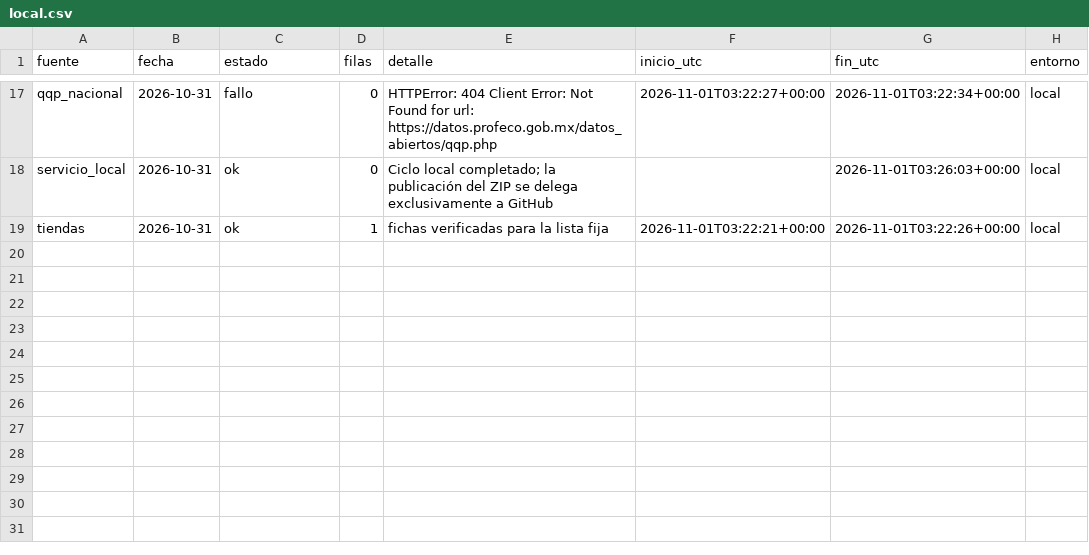
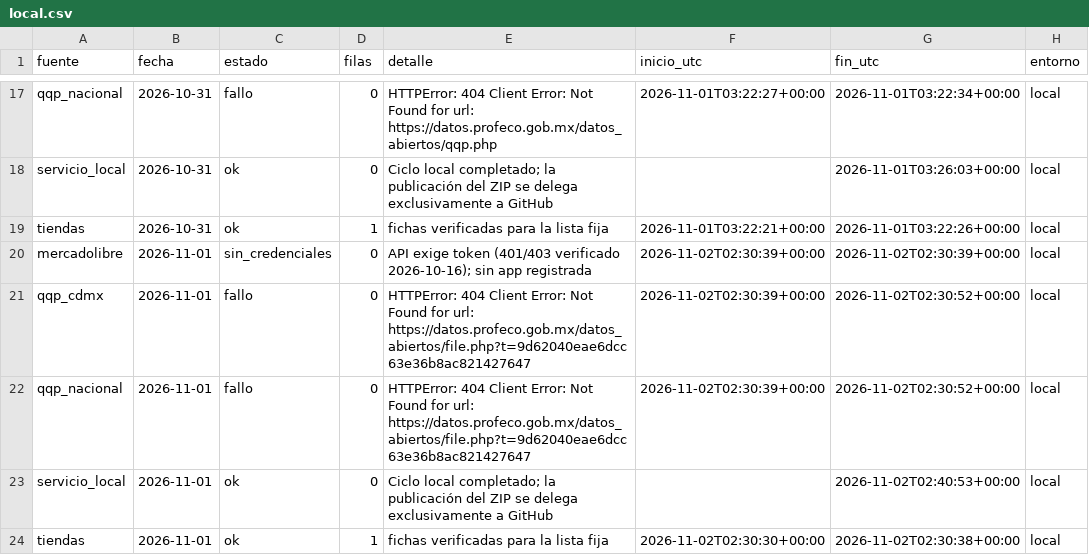
Before and after one commit to d1512pb/sconto-reale-o-falso, a CSV file: data/estado/local.csv, drawn as a sheet; only a part is shown, gaps mark what is left out; the diff names each change by its address in the sheet, - before the commit and + after, or states it on an @@ line.

Commit message:
datos: respaldo local aislado 2026-11-01

```diff
--- a/data/estado/local.csv
+++ b/data/estado/local.csv
+row 20: mercadolibre | 2026-11-01 | sin_credenciales | 0 | API exige token (401/403 verificado 2026-10-16); sin app registrada | 2026-11-02T02:30:39+00:00 | 2026-11-02T02:30:39+00:00 | local
+row 21: qqp_cdmx | 2026-11-01 | fallo | 0 | HTTPError: 404 Client Error: Not Found for url: https://datos.profeco.gob.mx/datos_abiertos/file.php?t=9d62040eae6dcc63e36b8ac821427647 | 2026-11-02T02:30:39+00:00 | 2026-11-02T02:30:52+00:00 | local
+row 22: qqp_nacional | 2026-11-01 | fallo | 0 | HTTPError: 404 Client Error: Not Found for url: https://datos.profeco.gob.mx/datos_abiertos/file.php?t=9d62040eae6dcc63e36b8ac821427647 | 2026-11-02T02:30:39+00:00 | 2026-11-02T02:30:52+00:00 | local
+row 23: servicio_local | 2026-11-01 | ok | 0 | Ciclo local completado; la publicación del ZIP se delega exclusivamente a GitHub |  | 2026-11-02T02:40:53+00:00 | local
+row 24: tiendas | 2026-11-01 | ok | 1 | fichas verificadas para la lista fija | 2026-11-02T02:30:30+00:00 | 2026-11-02T02:30:38+00:00 | local
```
Also changed, not shown: 2 other files.
